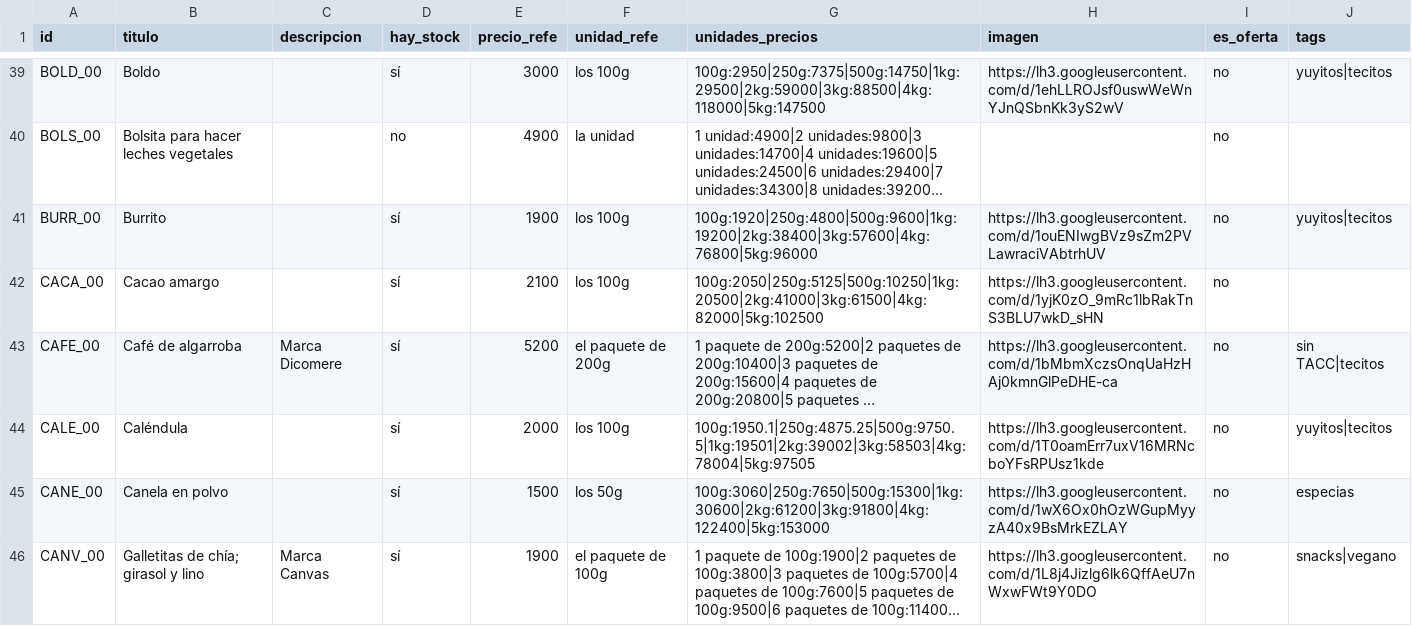
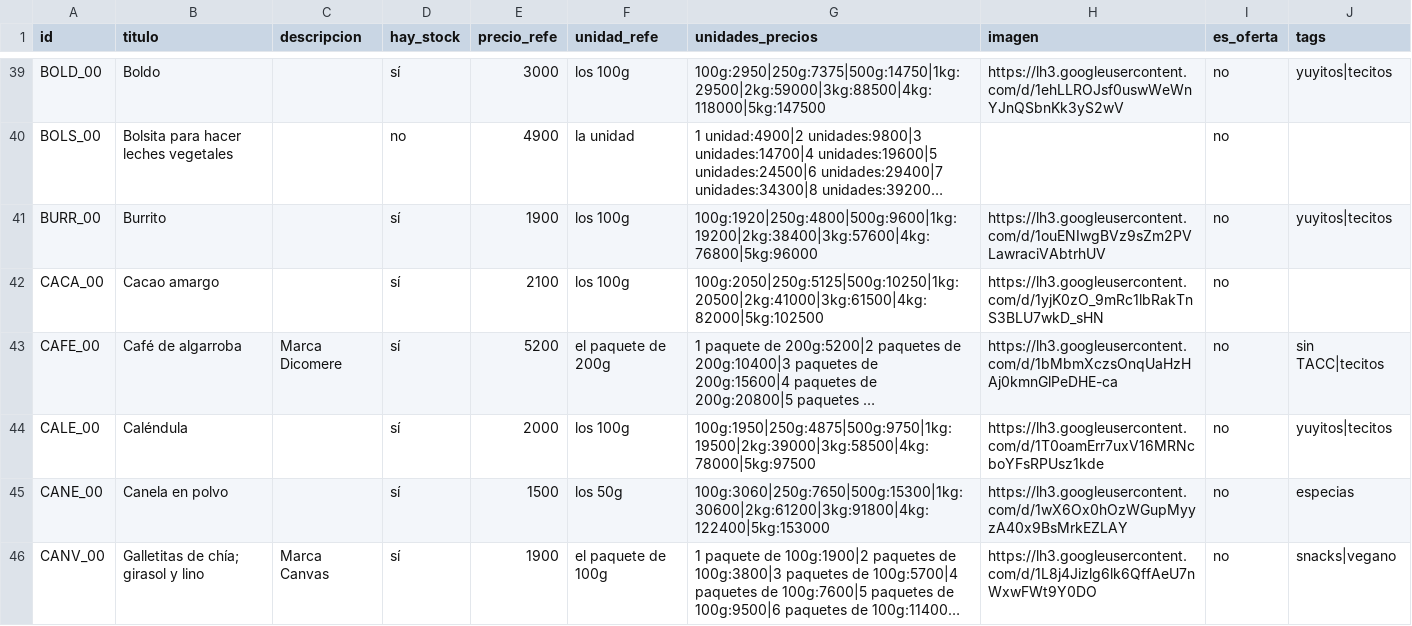
Before and after one commit to dietetica/datos, a CSV file: productos.csv, drawn as a sheet; only a part is shown, gaps mark what is left out; long unchanged cells end in …; the diff names each change by its address in the sheet, - before the commit and + after, or states it on an @@ line.

Commit message:
Actualización automática de productos

```diff
--- a/productos.csv
+++ b/productos.csv
-G44 (unidades_precios): 100g:1950.1|250g:4875.25|500g:9750.5|1kg:19501|2kg:39002|3kg:58503|4kg:78004|5kg:97505
+G44 (unidades_precios): 100g:1950|250g:4875|500g:9750|1kg:19500|2kg:39000|3kg:58500|4kg:78000|5kg:97500
```
